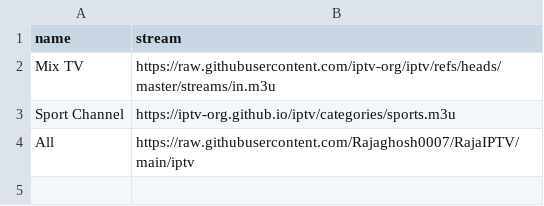
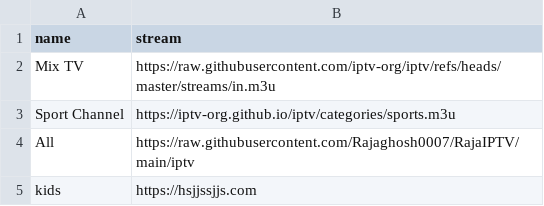
Before and after one commit to Rajaghosh0007/RajaIPTV, a CSV file: Data/streams.csv, drawn as a sheet.

Commit message:
Update streams.csv

```diff
--- a/Data/streams.csv
+++ b/Data/streams.csv
@@ -4 +4,2 @@ Sport Channel,https://iptv-org.github.io/iptv/categories/sports.m3u
 All, https://raw.githubusercontent.com/Rajaghosh0007/RajaIPTV/main/iptv
+kids, https://hsjjssjjs.com
```
